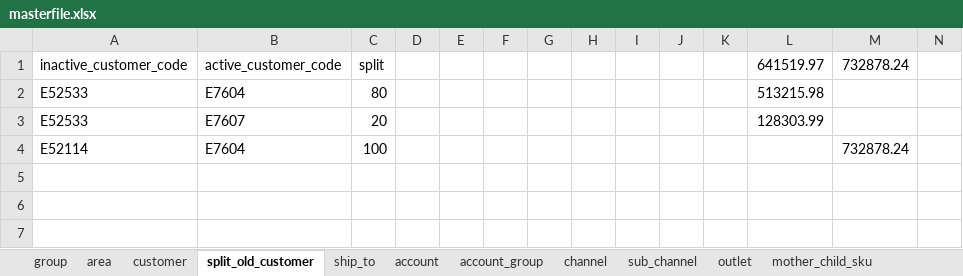
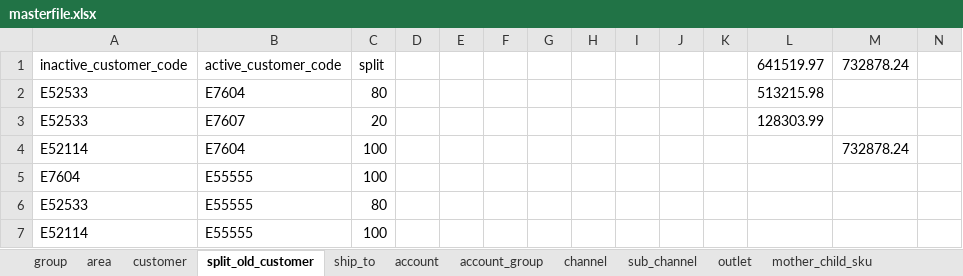
Before and after one commit to renciebautista/allocation2, an Excel workbook: app/database/seeds/seed_files/masterfile.xlsx, sheet split_old_customer, drawn as a sheet; only a part is shown; values as stored, in another font and other column widths than the file's, no borders; rows hold the shown columns only; the diff names each change by its address in the sheet, - before the commit and + after, or states it on an @@ line.

```diff
--- a/app/database/seeds/seed_files/masterfile.xlsx (sheet split_old_customer)
+++ b/app/database/seeds/seed_files/masterfile.xlsx (sheet split_old_customer)
+row 5: E7604 | E55555 | 100
+row 6: E52533 | E55555 | 80
+row 7: E52114 | E55555 | 100
```
Also changed, not shown: sheet customer, 24 other files.
